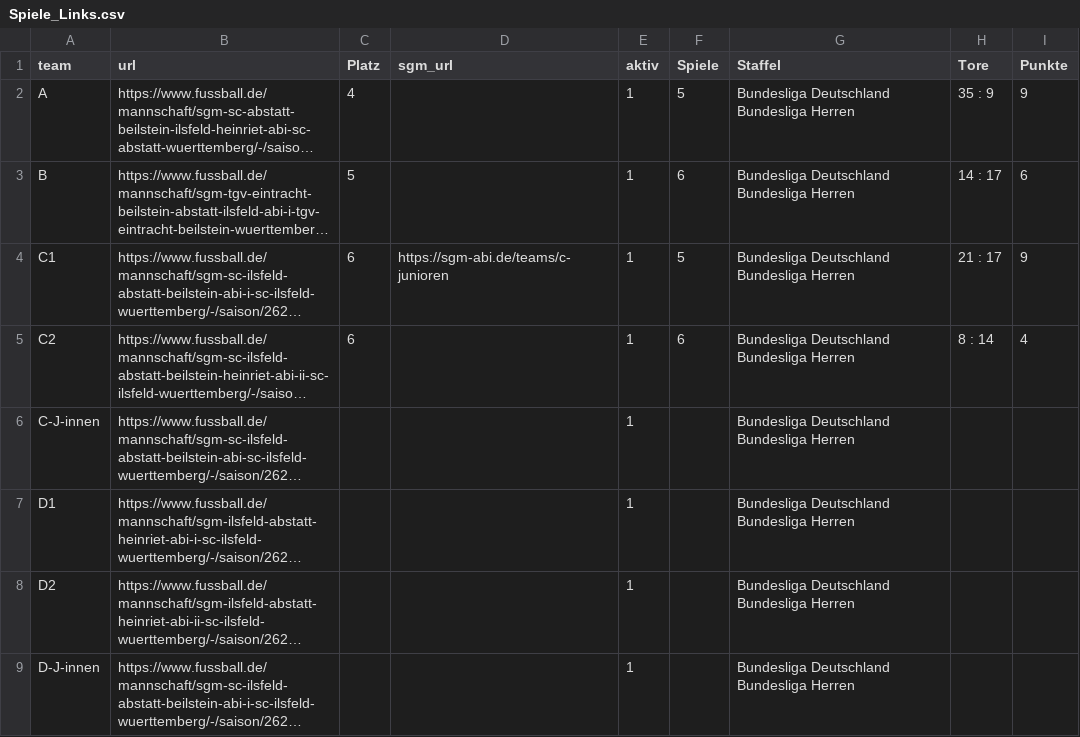
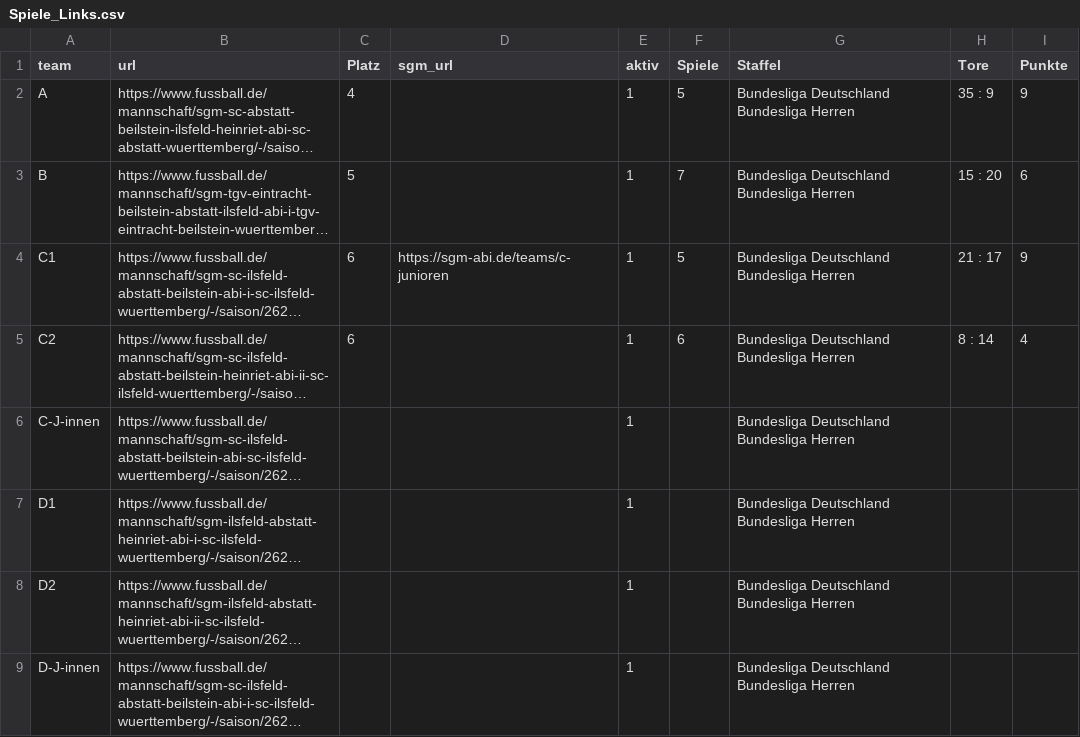
Before and after one commit to sgm-abi/fussball-widgets, a CSV file: scripts/Spiele_Links.csv, drawn as a sheet; long unchanged cells end in …; the diff names each change by its address in the sheet, - before the commit and + after, or states it on an @@ line.

```diff
--- a/scripts/Spiele_Links.csv
+++ b/scripts/Spiele_Links.csv
-F3 (Spiele): 6
+F3 (Spiele): 7
-H3 (Tore): 14 : 17
+H3 (Tore): 15 : 20
```
Also changed, not shown: 18 other files.
